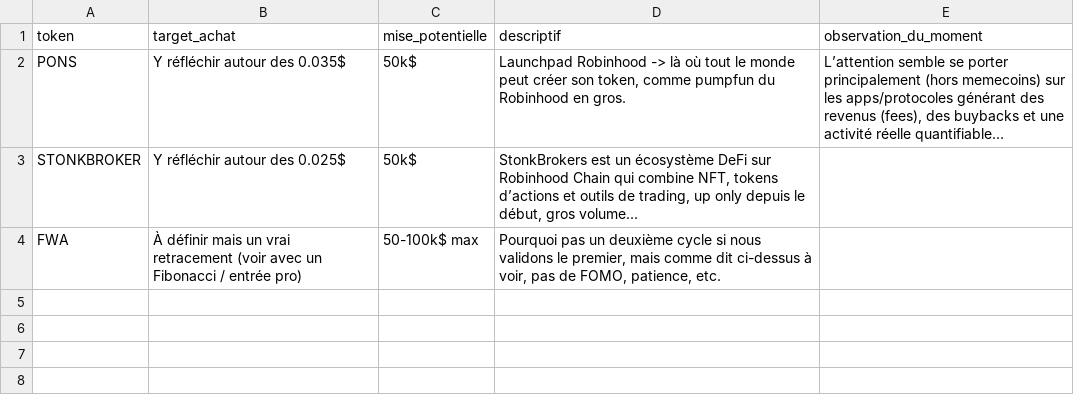
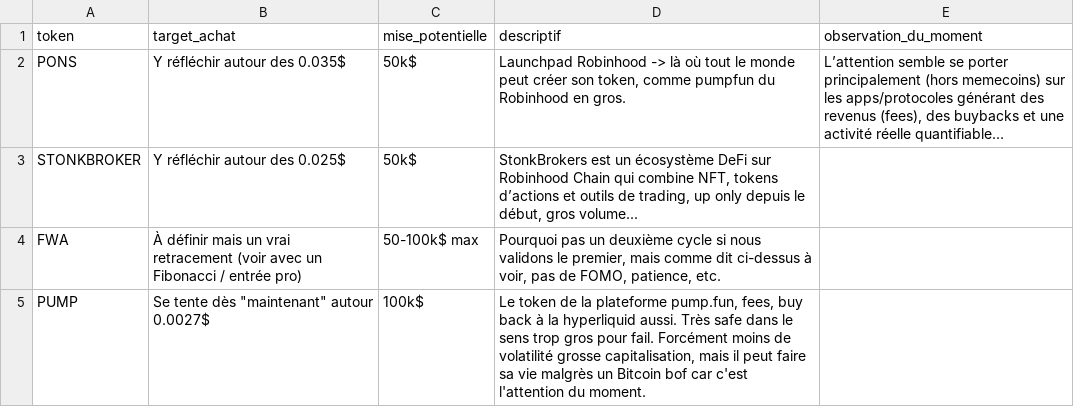
Before and after one commit to bwminingae/portfolio, a CSV file: watchlist.csv, drawn as a sheet; the diff names each change by its address in the sheet, - before the commit and + after, or states it on an @@ line.

Commit message:
Update watchlist.csv

```diff
--- a/watchlist.csv
+++ b/watchlist.csv
+row 5: PUMP | Se tente dès "maintenant" autour 0.0027$ | 100k$ | Le token de la plateforme pump.fun, fees, buy back à la hyperliquid aussi. Très safe dans le sens trop gros pour fail. Forcément moins de volatilité grosse capitalisation, mais il peut faire sa vie malgrès un Bitcoin bof car c'est l'attention du moment.
```
